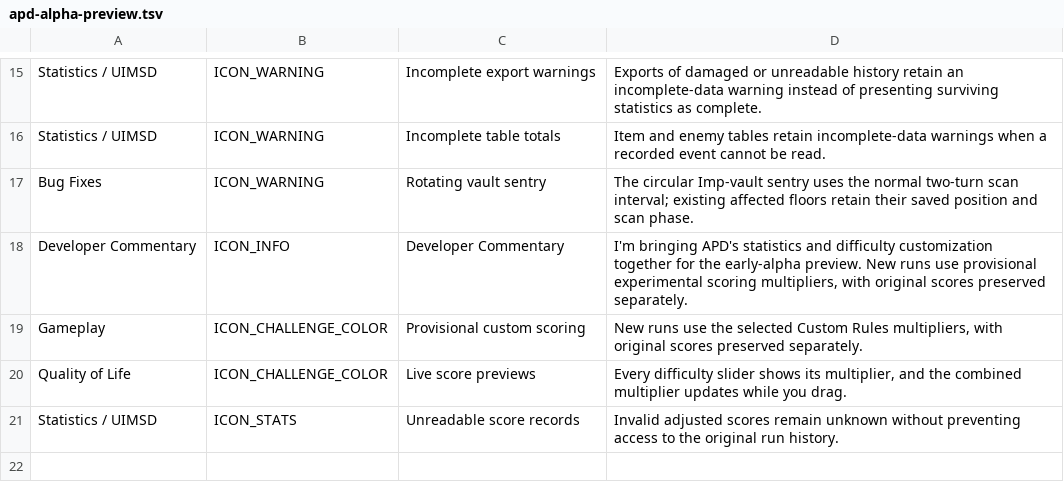
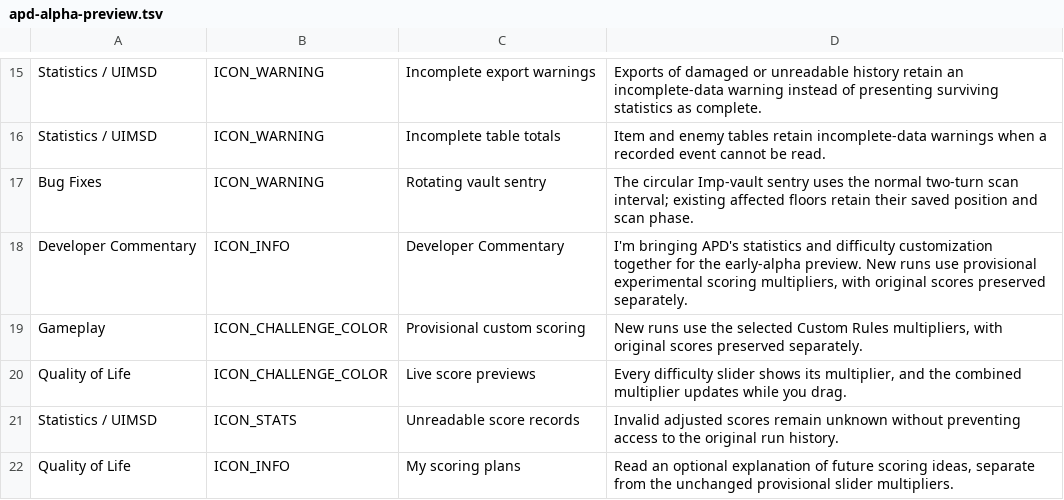
Before and after one commit to APD-Development/ShieldingShouldHaveWorked, a TSV file: core/src/main/assets/apd/releases/apd-alpha-preview.tsv, drawn as a sheet; only a part is shown, gaps mark what is left out.

Commit message:
Explain experimental scoring vision in an optional native popup

```diff
--- a/core/src/main/assets/apd/releases/apd-alpha-preview.tsv
+++ b/core/src/main/assets/apd/releases/apd-alpha-preview.tsv
@@ -21 +21,2 @@ Quality of Life	ICON_CHALLENGE_COLOR	Live score previews	Every difficulty slider
 Statistics / UIMSD	ICON_STATS	Unreadable score records	Invalid adjusted scores remain unknown without preventing access to the original run history.
+Quality of Life	ICON_INFO	My scoring plans	Read an optional explanation of future scoring ideas, separate from the unchanged provisional slider multipliers.
```
Also changed, not shown: 10 other files.
